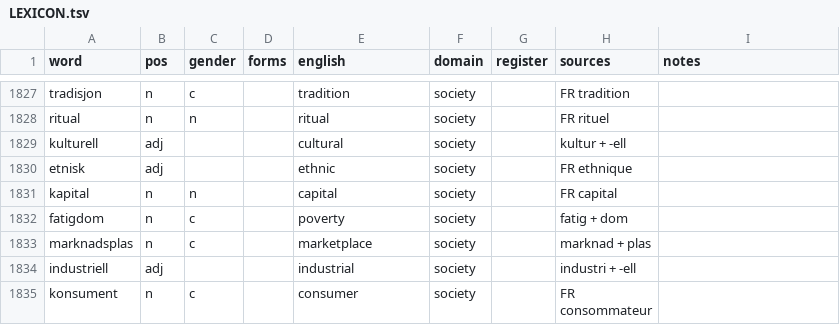
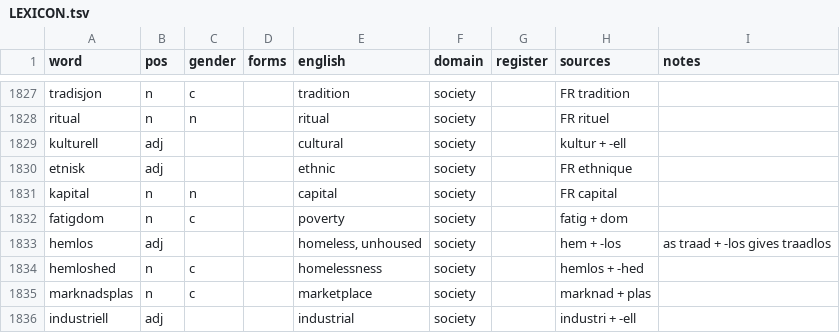
Before and after one commit to jeffkloy/laphurdeen, a TSV file: LEXICON.tsv, drawn as a sheet; only a part is shown, gaps mark what is left out; the shorter side is filled out with more unchanged rows; the diff names each change by its address in the sheet, - before the commit and + after, or states it on an @@ line.

```diff
--- a/LEXICON.tsv
+++ b/LEXICON.tsv
+row 1833: hemlos | adj |  |  | homeless, unhoused | society |  | hem + -los | as traad + -los gives traadlos
+row 1834: hemloshed | n | c |  | homelessness | society |  | hemlos + -hed
```
Also changed, not shown: 1 other file.
